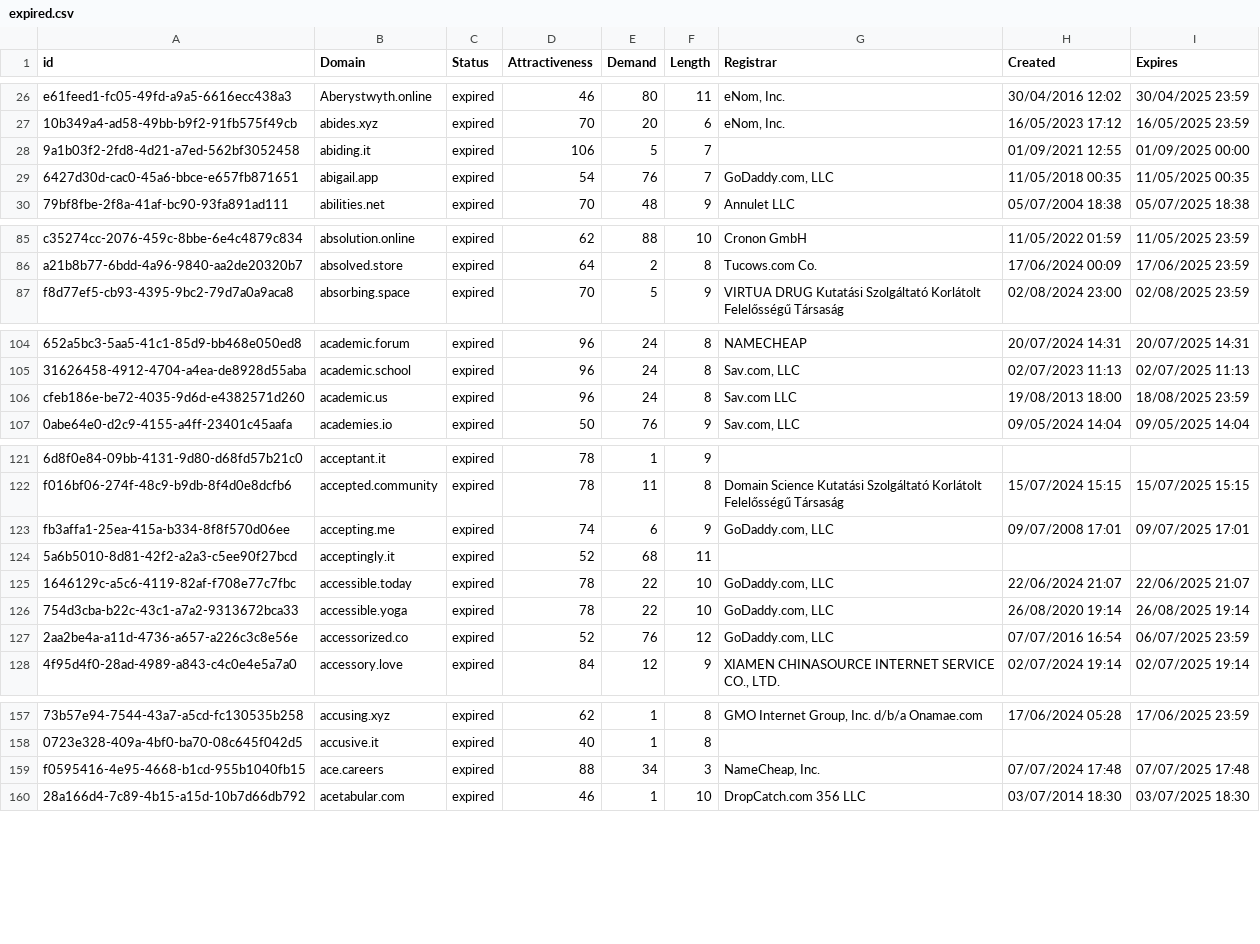
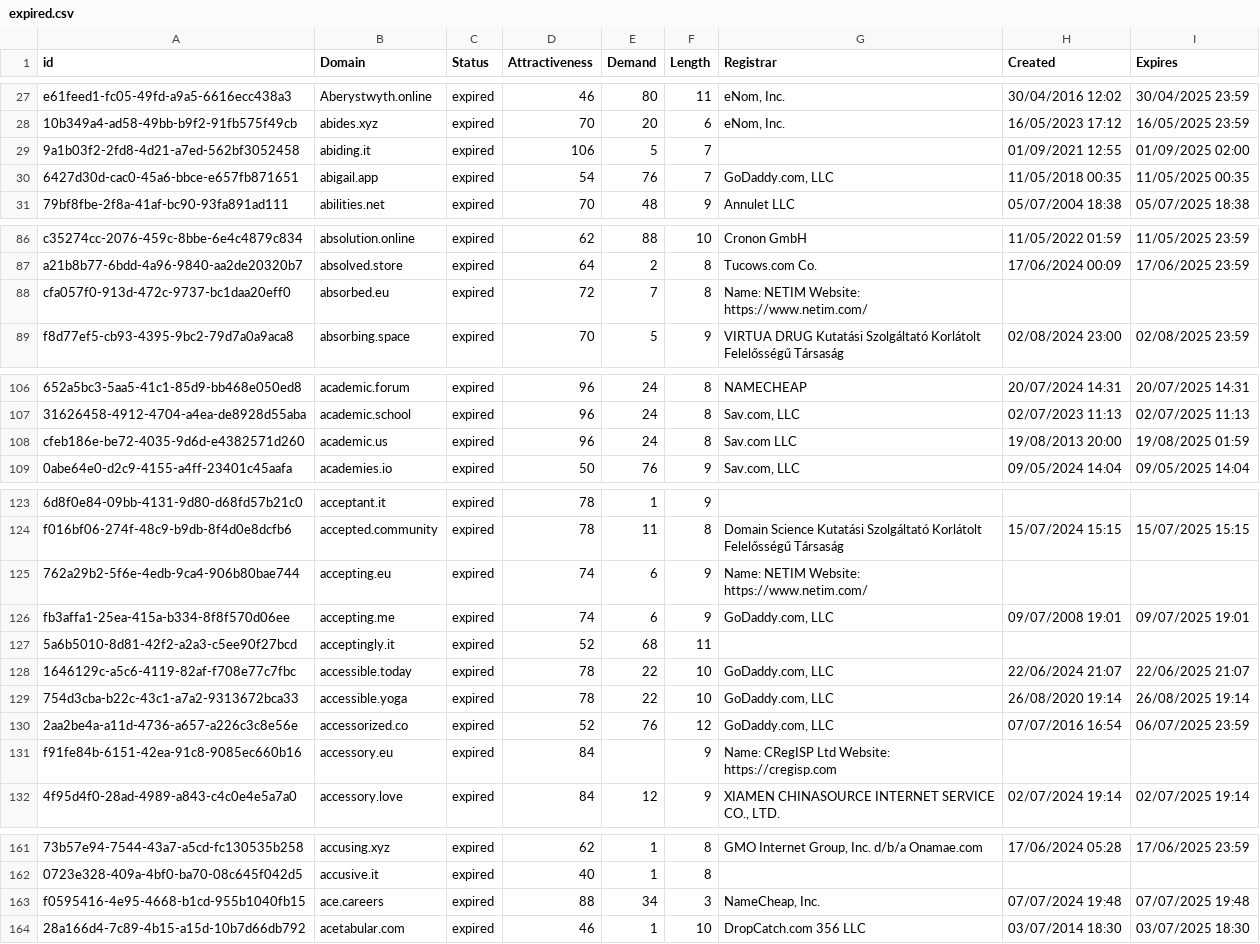
Before and after one commit to UniqueDomains/expired-oneword-domains, a CSV file: expired.csv, drawn as a sheet; only a part is shown, gaps mark what is left out; addresses are those after the commit; the diff covers the shown part only; the diff names each change by its address in the sheet, - before the commit and + after, or states it on an @@ line.

```diff
--- a/expired.csv
+++ b/expired.csv
-I29 (Expires): 01/09/2025 00:00
+I29 (Expires): 01/09/2025 02:00
+row 88: cfa057f0-913d-472c-9737-bc1daa20eff0 | absorbed.eu | expired | 72 | 7 | 8 | Name: NETIM Website: https://www.netim.com/
-H108 (Created): 19/08/2013 18:00
+H108 (Created): 19/08/2013 20:00
-I108 (Expires): 18/08/2025 23:59
+I108 (Expires): 19/08/2025 01:59
+row 125: 762a29b2-5f6e-4edb-9ca4-906b80bae744 | accepting.eu | expired | 74 | 6 | 9 | Name: NETIM Website: https://www.netim.com/
-H126 (Created): 09/07/2008 17:01
+H126 (Created): 09/07/2008 19:01
-I126 (Expires): 09/07/2025 17:01
+I126 (Expires): 09/07/2025 19:01
+row 131: f91fe84b-6151-42ea-91c8-9085ec660b16 | accessory.eu | expired | 84 |  | 9 | Name: CRegISP Ltd Website: https://cregisp.com
-H163 (Created): 07/07/2024 17:48
+H163 (Created): 07/07/2024 19:48
-I163 (Expires): 07/07/2025 17:48
+I163 (Expires): 07/07/2025 19:48
```
Also changed, not shown: 2 added rows, 5 removed rows and 9 edited cells elsewhere in this file, 2 other files.
